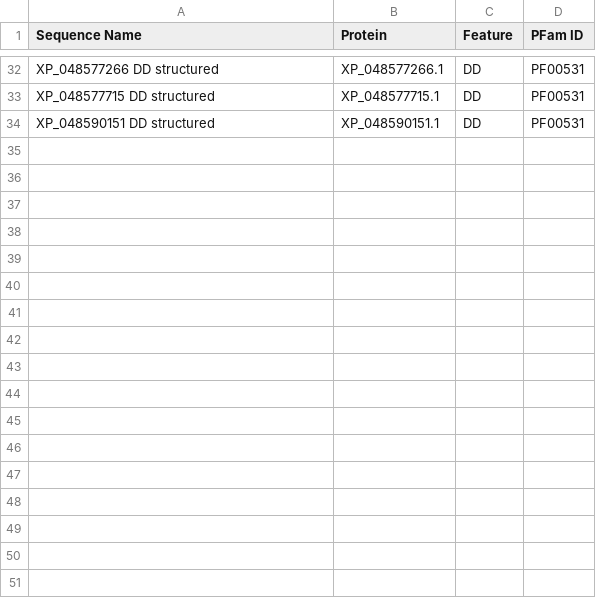
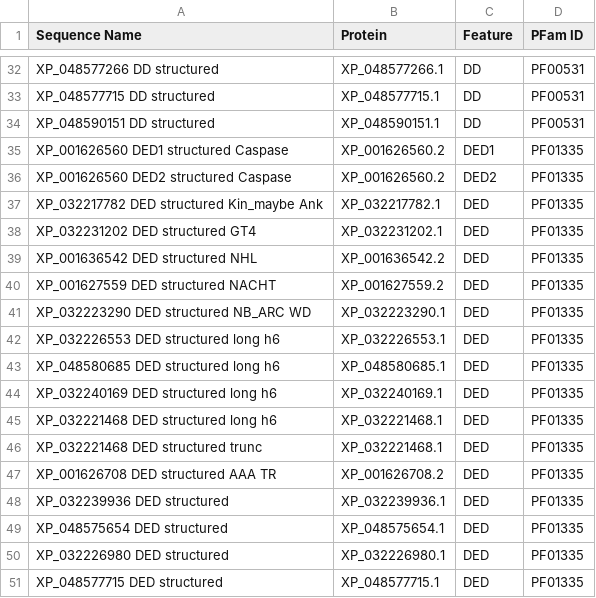
Before and after one commit to benjiec/tangle-coral, a TSV file: notes/dd/dd_proteins.tsv, drawn as a sheet; only a part is shown, gaps mark what is left out.

```diff
--- a/notes/dd/dd_proteins.tsv
+++ b/notes/dd/dd_proteins.tsv
@@ -34 +34,18 @@ XP_048577715 DD structured	XP_048577715.1	DD	PF00531
 XP_048590151 DD structured	XP_048590151.1	DD	PF00531
+XP_001626560 DED1 structured Caspase	XP_001626560.2	DED1	PF01335
+XP_001626560 DED2 structured Caspase	XP_001626560.2	DED2	PF01335
+XP_032217782 DED structured Kin_maybe Ank	XP_032217782.1	DED	PF01335
+XP_032231202 DED structured GT4	XP_032231202.1	DED	PF01335
+XP_001636542 DED structured NHL	XP_001636542.2	DED	PF01335
+XP_001627559 DED structured NACHT	XP_001627559.2	DED	PF01335
+XP_032223290 DED structured NB_ARC WD	XP_032223290.1	DED	PF01335
+XP_032226553 DED structured long h6	XP_032226553.1	DED	PF01335
+XP_048580685 DED structured long h6	XP_048580685.1	DED	PF01335
+XP_032240169 DED structured long h6	XP_032240169.1	DED	PF01335
+XP_032221468 DED structured long h6	XP_032221468.1	DED	PF01335
+XP_032221468 DED structured trunc	XP_032221468.1	DED	PF01335
+XP_001626708 DED structured AAA TR	XP_001626708.2	DED	PF01335
+XP_032239936 DED structured	XP_032239936.1	DED	PF01335
+XP_048575654 DED structured	XP_048575654.1	DED	PF01335
+XP_032226980 DED structured	XP_032226980.1	DED	PF01335
+XP_048577715 DED structured	XP_048577715.1	DED	PF01335
```
Also changed, not shown: 2 other files.
